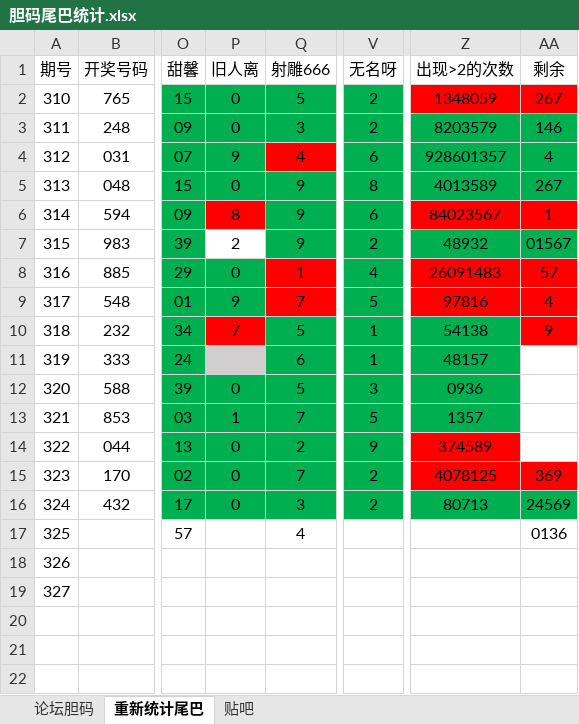
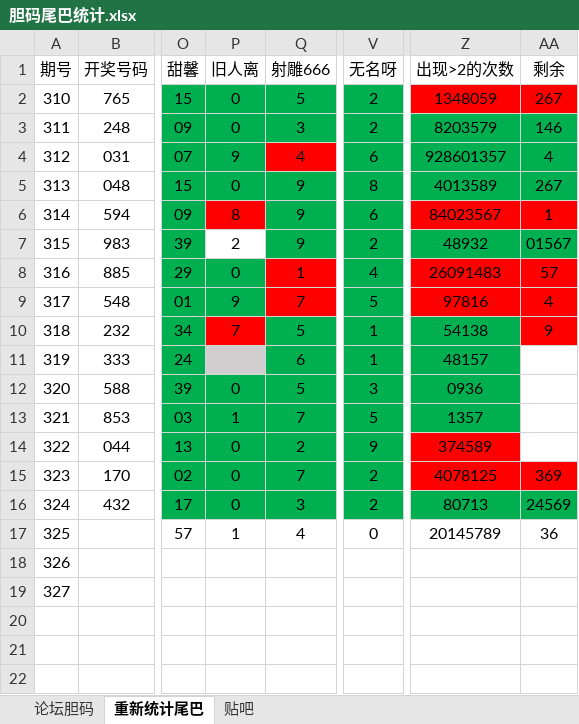
Before and after one commit to huahua495/MyLottery, an Excel workbook: app/src/main/java/com/renfei/mylottery/file/胆码尾巴统计.xlsx, sheet 重新统计尾巴, drawn as a sheet; only a part is shown, gaps mark what is left out; values as stored, in another font and other column widths than the file's, no borders; the diff names each change by its address in the sheet, - before the commit and + after, or states it on an @@ line.

```diff
--- a/app/src/main/java/com/renfei/mylottery/file/胆码尾巴统计.xlsx (sheet 重新统计尾巴)
+++ b/app/src/main/java/com/renfei/mylottery/file/胆码尾巴统计.xlsx (sheet 重新统计尾巴)
-P17 (旧人离): (empty)
+P17 (旧人离): 1
-V17 (无名呀): (empty)
+V17 (无名呀): 0
-Z17 (出现>2的次数): (empty)
+Z17 (出现>2的次数): 20145789
-AA17 (剩余): 0136
+AA17 (剩余): 36
```
Also changed, not shown: 2 other files.
